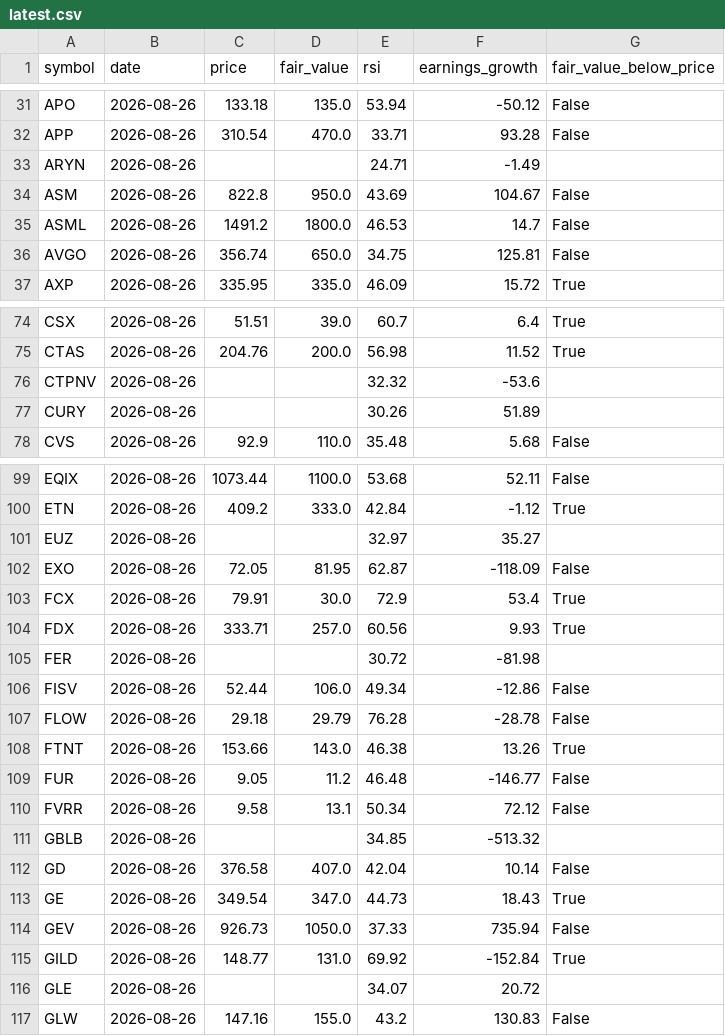
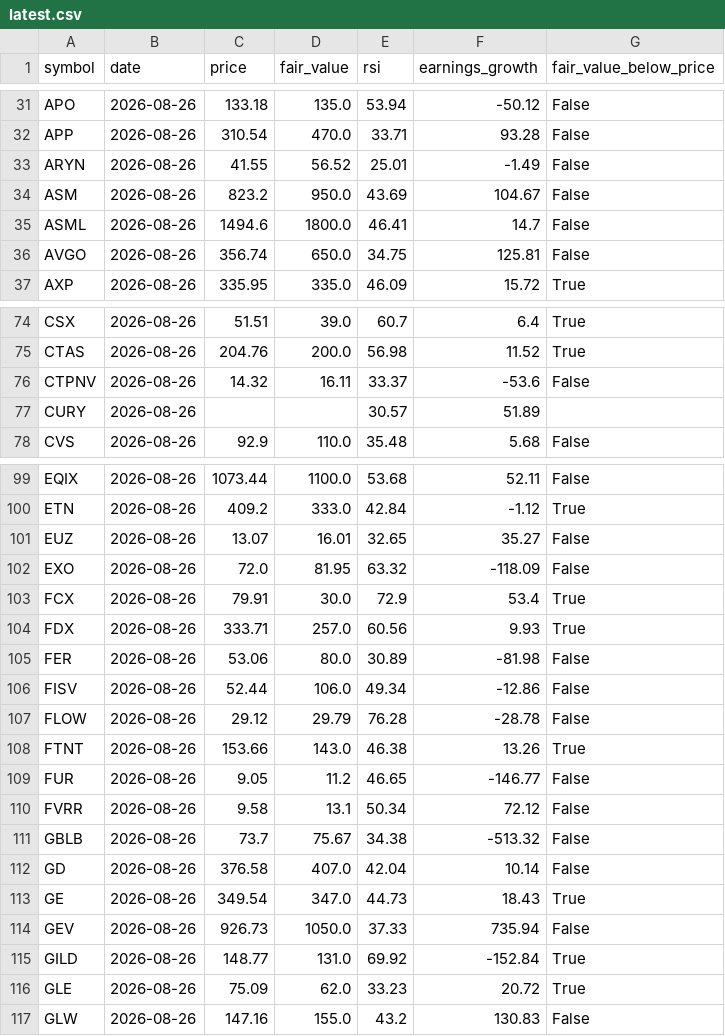
Before and after one commit to Bas-de-G/stock_rsi_screener, a CSV file: data/latest.csv, drawn as a sheet; only a part is shown, gaps mark what is left out; the diff covers the shown part only.

```diff
--- a/data/latest.csv
+++ b/data/latest.csv
@@ -32,5 +32,5 @@ APO,2026-08-26,133.18,135.0,53.94,-50.12,False
 APP,2026-08-26,310.54,470.0,33.71,93.28,False
-ARYN,2026-08-26,,,24.71,-1.49,
-ASM,2026-08-26,822.8,950.0,43.69,104.67,False
-ASML,2026-08-26,1491.2,1800.0,46.53,14.7,False
+ARYN,2026-08-26,41.55,56.52,25.01,-1.49,False
+ASM,2026-08-26,823.2,950.0,43.69,104.67,False
+ASML,2026-08-26,1494.6,1800.0,46.41,14.7,False
 AVGO,2026-08-26,356.74,650.0,34.75,125.81,False
@@ -75,4 +75,4 @@ CSX,2026-08-26,51.51,39.0,60.7,6.4,True
 CTAS,2026-08-26,204.76,200.0,56.98,11.52,True
-CTPNV,2026-08-26,,,32.32,-53.6,
-CURY,2026-08-26,,,30.26,51.89,
+CTPNV,2026-08-26,14.32,16.11,33.37,-53.6,False
+CURY,2026-08-26,,,30.57,51.89,
 CVS,2026-08-26,92.9,110.0,35.48,5.68,False
@@ -100,13 +100,13 @@ EQIX,2026-08-26,1073.44,1100.0,53.68,52.11,False
 ETN,2026-08-26,409.2,333.0,42.84,-1.12,True
-EUZ,2026-08-26,,,32.97,35.27,
-EXO,2026-08-26,72.05,81.95,62.87,-118.09,False
+EUZ,2026-08-26,13.07,16.01,32.65,35.27,False
+EXO,2026-08-26,72.0,81.95,63.32,-118.09,False
 FCX,2026-08-26,79.91,30.0,72.9,53.4,True
 FDX,2026-08-26,333.71,257.0,60.56,9.93,True
-FER,2026-08-26,,,30.72,-81.98,
+FER,2026-08-26,53.06,80.0,30.89,-81.98,False
 FISV,2026-08-26,52.44,106.0,49.34,-12.86,False
-FLOW,2026-08-26,29.18,29.79,76.28,-28.78,False
+FLOW,2026-08-26,29.12,29.79,76.28,-28.78,False
 FTNT,2026-08-26,153.66,143.0,46.38,13.26,True
-FUR,2026-08-26,9.05,11.2,46.48,-146.77,False
+FUR,2026-08-26,9.05,11.2,46.65,-146.77,False
 FVRR,2026-08-26,9.58,13.1,50.34,72.12,False
-GBLB,2026-08-26,,,34.85,-513.32,
+GBLB,2026-08-26,73.7,75.67,34.38,-513.32,False
 GD,2026-08-26,376.58,407.0,42.04,10.14,False
@@ -115,3 +115,3 @@ GEV,2026-08-26,926.73,1050.0,37.33,735.94,False
 GILD,2026-08-26,148.77,131.0,69.92,-152.84,True
-GLE,2026-08-26,,,34.07,20.72,
+GLE,2026-08-26,75.09,62.0,33.23,20.72,True
 GLW,2026-08-26,147.16,155.0,43.2,130.83,False
```
Also changed, not shown: 113 edited cells elsewhere in this file, 2 other files.
